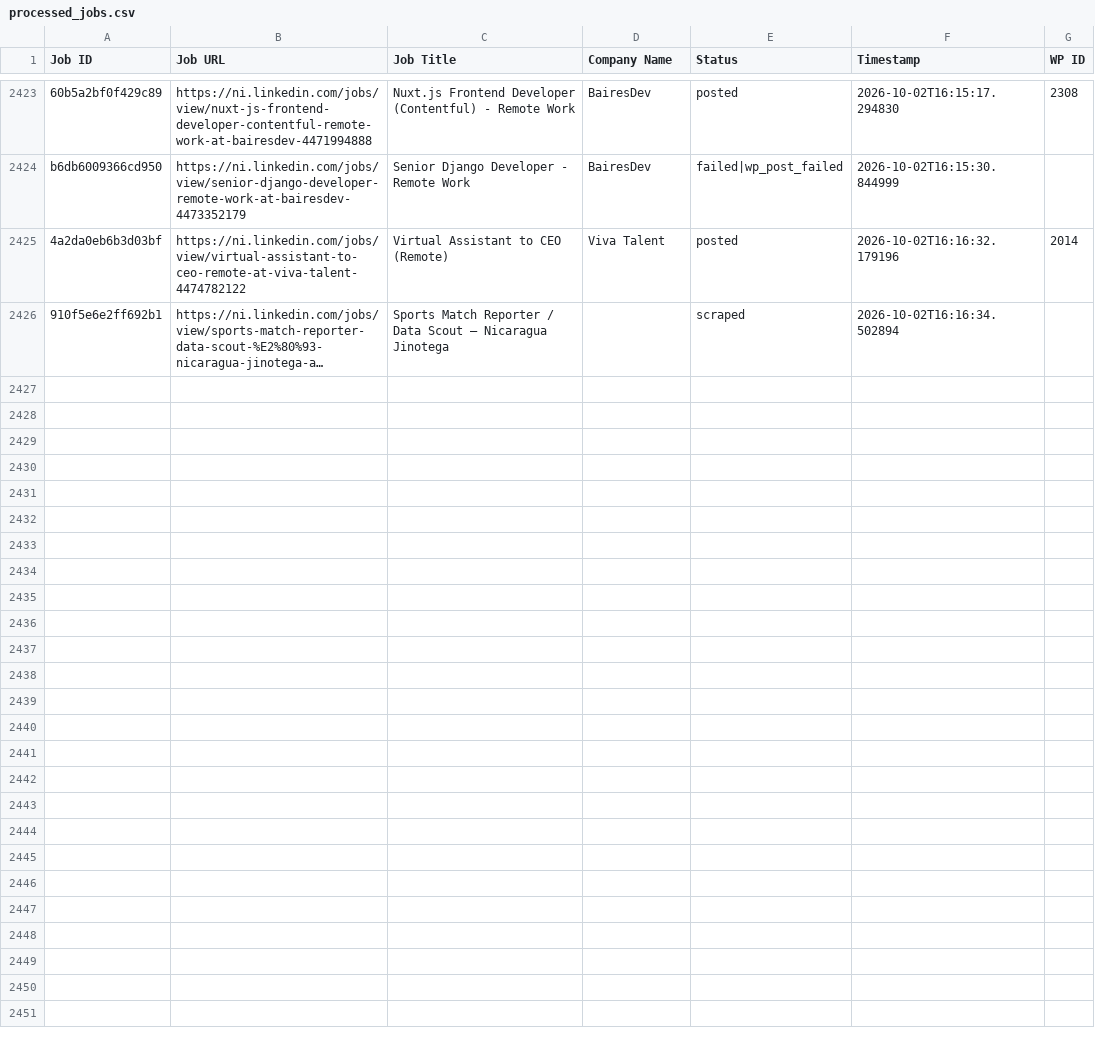
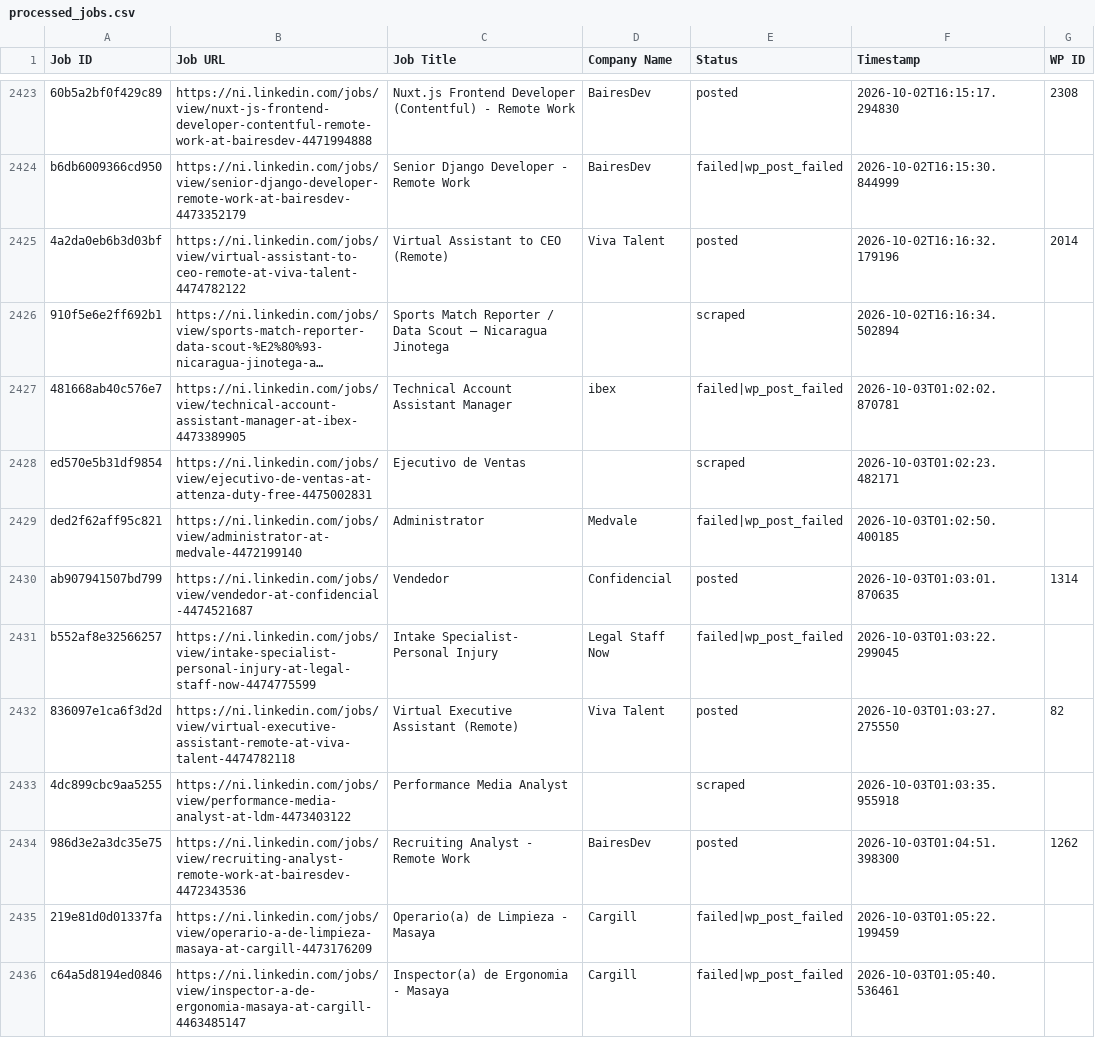
Before and after one commit to mimusdesign/ni, a CSV file: processed_jobs.csv, drawn as a sheet; only a part is shown, gaps mark what is left out; long unchanged cells end in …; the diff names each change by its address in the sheet, - before the commit and + after, or states it on an @@ line.

```diff
--- a/processed_jobs.csv
+++ b/processed_jobs.csv
+row 2427: 481668ab40c576e7 | https://ni.linkedin.com/jobs/view/technical-account-assistant-manager-at-ibex-4473389905 | Technical Account Assistant Manager | ibex | failed|wp_post_failed | 2026-10-03T01:02:02.870781
+row 2428: ed570e5b31df9854 | https://ni.linkedin.com/jobs/view/ejecutivo-de-ventas-at-attenza-duty-free-4475002831 | Ejecutivo de Ventas |  | scraped | 2026-10-03T01:02:23.482171
+row 2429: ded2f62aff95c821 | https://ni.linkedin.com/jobs/view/administrator-at-medvale-4472199140 | Administrator | Medvale | failed|wp_post_failed | 2026-10-03T01:02:50.400185
+row 2430: ab907941507bd799 | https://ni.linkedin.com/jobs/view/vendedor-at-confidencial-4474521687 | Vendedor | Confidencial | posted | 2026-10-03T01:03:01.870635 | 1314
+row 2431: b552af8e32566257 | https://ni.linkedin.com/jobs/view/intake-specialist-personal-injury-at-legal-staff-now-4474775599 | Intake Specialist- Personal Injury | Legal Staff Now | failed|wp_post_failed | 2026-10-03T01:03:22.299045
+row 2432: 836097e1ca6f3d2d | https://ni.linkedin.com/jobs/view/virtual-executive-assistant-remote-at-viva-talent-4474782118 | Virtual Executive Assistant (Remote) | Viva Talent | posted | 2026-10-03T01:03:27.275550 | 82
+row 2433: 4dc899cbc9aa5255 | https://ni.linkedin.com/jobs/view/performance-media-analyst-at-ldm-4473403122 | Performance Media Analyst |  | scraped | 2026-10-03T01:03:35.955918
+row 2434: 986d3e2a3dc35e75 | https://ni.linkedin.com/jobs/view/recruiting-analyst-remote-work-at-bairesdev-4472343536 | Recruiting Analyst - Remote Work | BairesDev | posted | 2026-10-03T01:04:51.398300 | 1262
+row 2435: 219e81d0d01337fa | https://ni.linkedin.com/jobs/view/operario-a-de-limpieza-masaya-at-cargill-4473176209 | Operario(a) de Limpieza - Masaya | Cargill | failed|wp_post_failed | 2026-10-03T01:05:22.199459
+row 2436: c64a5d8194ed0846 | https://ni.linkedin.com/jobs/view/inspector-a-de-ergonomia-masaya-at-cargill-4463485147 | Inspector(a) de Ergonomia - Masaya | Cargill | failed|wp_post_failed | 2026-10-03T01:05:40.536461
```
